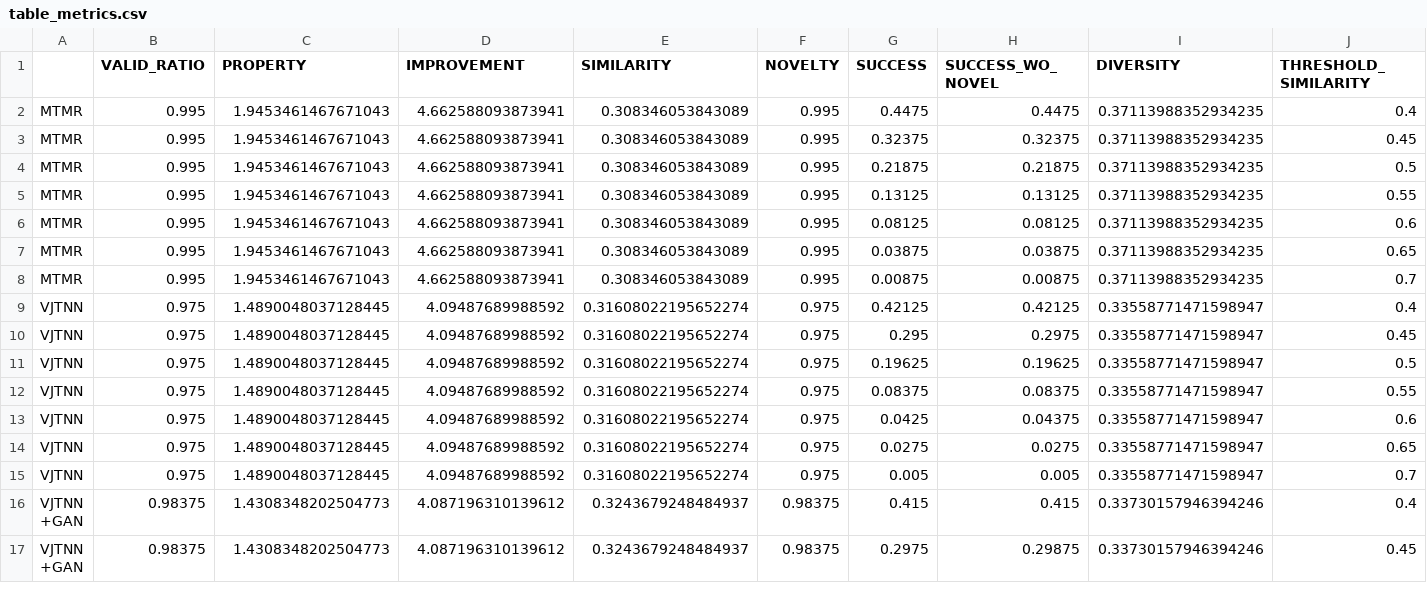
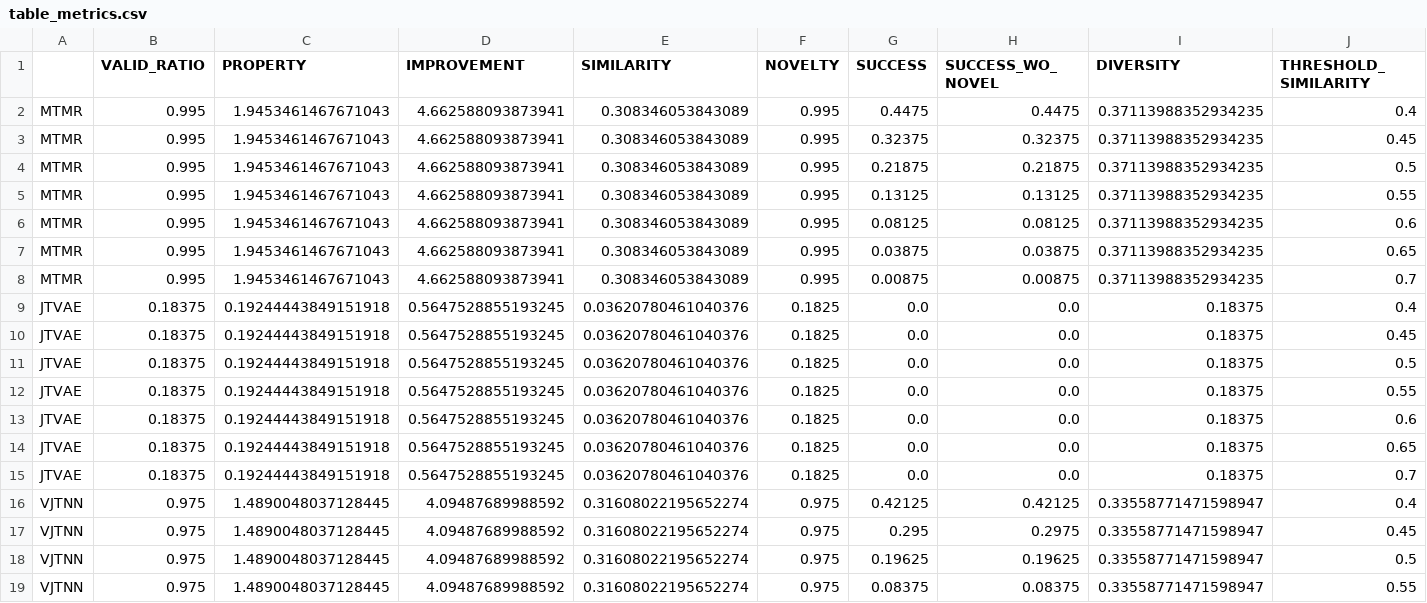
Before and after one commit to rnaimehaom/MTMR, a CSV file: Tutorial_4_LOGP04/outputs_4-5_LOGP04_evaluation/table_metrics.csv, drawn as a sheet; only a part is shown; the shorter side is filled out with more unchanged rows.

```diff
--- a/Tutorial_4_LOGP04/outputs_4-5_LOGP04_evaluation/table_metrics.csv
+++ b/Tutorial_4_LOGP04/outputs_4-5_LOGP04_evaluation/table_metrics.csv
@@ -8,2 +8,9 @@ MTMR,0.995,1.9453461467671043,4.662588093873941,0.308346053843089,0.995,0.03875,
 MTMR,0.995,1.9453461467671043,4.662588093873941,0.308346053843089,0.995,0.00875,0.00875,0.37113988352934235,0.7
+JTVAE,0.18375,0.19244443849151918,0.5647528855193245,0.03620780461040376,0.1825,0.0,0.0,0.18375,0.4
+JTVAE,0.18375,0.19244443849151918,0.5647528855193245,0.03620780461040376,0.1825,0.0,0.0,0.18375,0.45
+JTVAE,0.18375,0.19244443849151918,0.5647528855193245,0.03620780461040376,0.1825,0.0,0.0,0.18375,0.5
+JTVAE,0.18375,0.19244443849151918,0.5647528855193245,0.03620780461040376,0.1825,0.0,0.0,0.18375,0.55
+JTVAE,0.18375,0.19244443849151918,0.5647528855193245,0.03620780461040376,0.1825,0.0,0.0,0.18375,0.6
+JTVAE,0.18375,0.19244443849151918,0.5647528855193245,0.03620780461040376,0.1825,0.0,0.0,0.18375,0.65
+JTVAE,0.18375,0.19244443849151918,0.5647528855193245,0.03620780461040376,0.1825,0.0,0.0,0.18375,0.7
 VJTNN,0.975,1.4890048037128445,4.09487689988592,0.31608022195652274,0.975,0.42125,0.42125,0.33558771471598947,0.4
```
Also changed, not shown: Tutorial_3_LOGP06/outputs_3-5_LOGP06_evaluation/table_metrics.csv, 2 other files.
